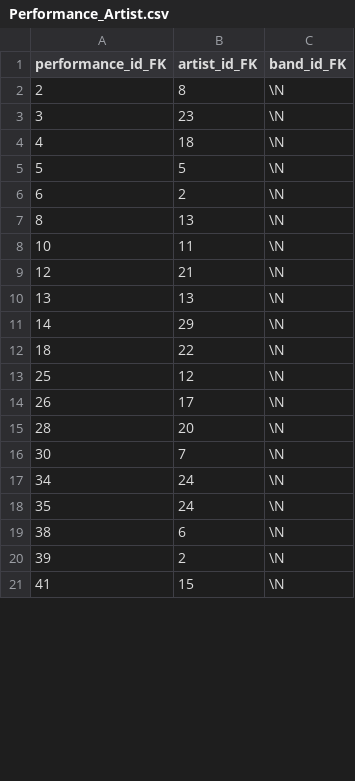
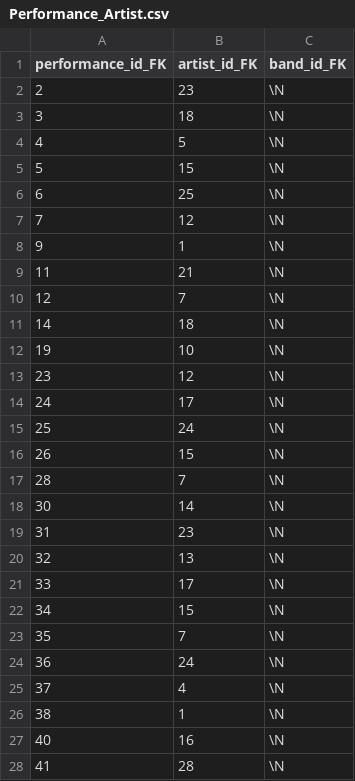
Before and after one commit to DimitriosLiakis/pulse-festival-database, a CSV file: csv_data/Performance_Artist.csv, drawn as a sheet; only a part is shown; the diff covers the shown part only.

```diff
--- a/csv_data/Performance_Artist.csv
+++ b/csv_data/Performance_Artist.csv
@@ -1,21 +1,28 @@
 performance_id_FK,artist_id_FK,band_id_FK
-2,8,\N
-3,23,\N
-4,18,\N
-5,5,\N
-6,2,\N
-8,13,\N
-10,11,\N
-12,21,\N
-13,13,\N
-14,29,\N
-18,22,\N
-25,12,\N
-26,17,\N
-28,20,\N
-30,7,\N
-34,24,\N
-35,24,\N
-38,6,\N
-39,2,\N
-41,15,\N
+2,23,\N
+3,18,\N
+4,5,\N
+5,15,\N
+6,25,\N
+7,12,\N
+9,1,\N
+11,21,\N
+12,7,\N
+14,18,\N
+19,10,\N
+23,12,\N
+24,17,\N
+25,24,\N
+26,15,\N
+28,7,\N
+30,14,\N
+31,23,\N
+32,13,\N
+33,17,\N
+34,15,\N
+35,7,\N
+36,24,\N
+37,4,\N
+38,1,\N
+40,16,\N
+41,28,\N
```
Also changed, not shown: 12 added rows, 10 removed rows and 17 edited cells elsewhere in this file, csv_data/Location.csv, csv_data/Performance.csv, 42 other files.
